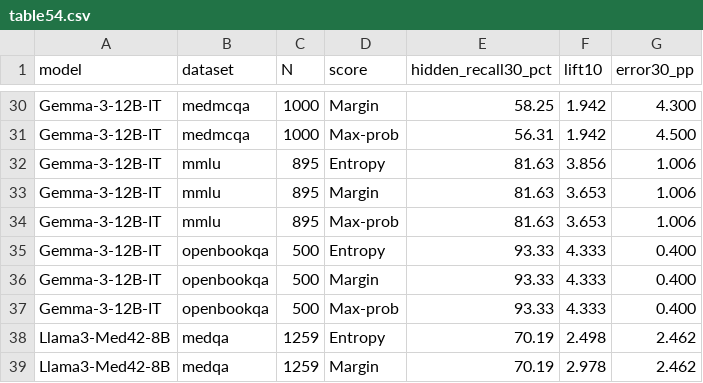
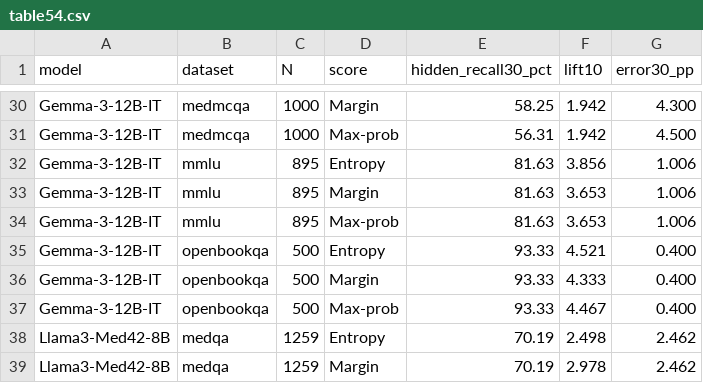
Before and after one commit to fashion-john/uncertainty-guided-evaluation, a CSV file: results/table54.csv, drawn as a sheet; only a part is shown, gaps mark what is left out.

Commit message:
Apply supplied Table 5.4 Lift@10 summaries

```diff
--- a/results/table54.csv
+++ b/results/table54.csv
@@ -34,5 +34,5 @@ Gemma-3-12B-IT,mmlu,895,Margin,81.63,3.653,1.006
 Gemma-3-12B-IT,mmlu,895,Max-prob,81.63,3.653,1.006
-Gemma-3-12B-IT,openbookqa,500,Entropy,93.33,4.333,0.400
+Gemma-3-12B-IT,openbookqa,500,Entropy,93.33,4.521,0.400
 Gemma-3-12B-IT,openbookqa,500,Margin,93.33,4.333,0.400
-Gemma-3-12B-IT,openbookqa,500,Max-prob,93.33,4.333,0.400
+Gemma-3-12B-IT,openbookqa,500,Max-prob,93.33,4.467,0.400
 Llama3-Med42-8B,medqa,1259,Entropy,70.19,2.498,2.462
```
Also changed, not shown: 3 other files.
